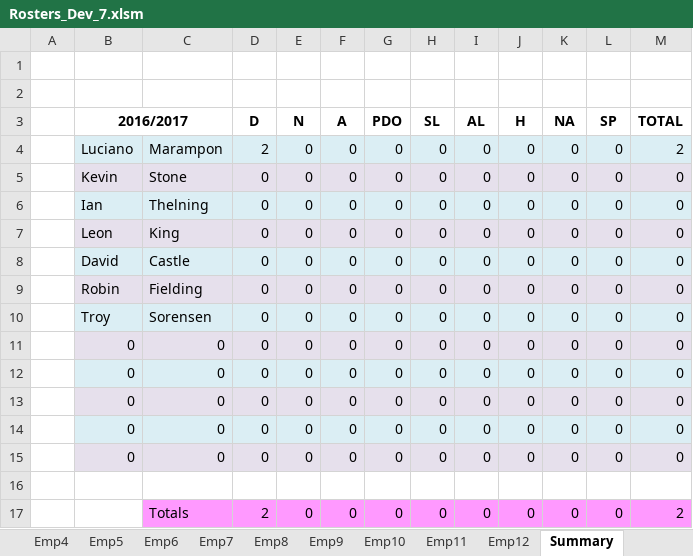
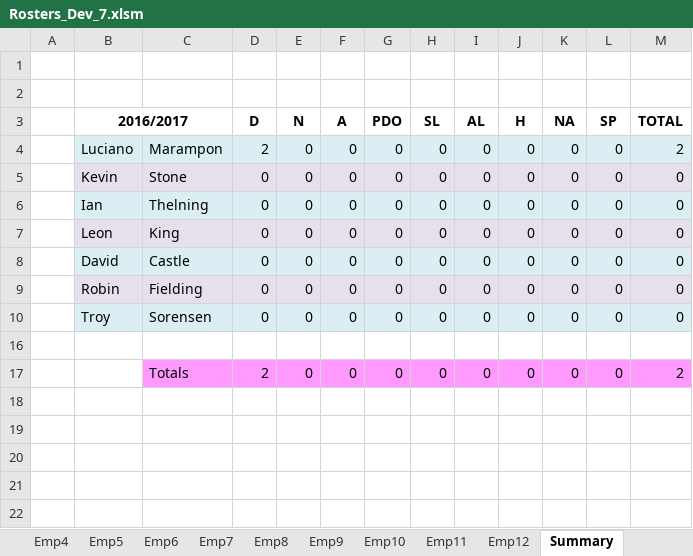
Before and after one commit to Blackpotch/Rosters17Dev, an Excel workbook: Rosters_Dev_7.xlsm, sheet Summary, drawn as a sheet; values as stored, in another font and other column widths than the file's, no borders; the diff names each change by its address in the sheet, - before the commit and + after, or states it on an @@ line.

```diff
--- a/Rosters_Dev_7.xlsm (sheet Summary)
+++ b/Rosters_Dev_7.xlsm (sheet Summary)
@@ row 11 hidden:  | 0 | 0 | 0 | 0 | 0 | 0 | 0 | 0 | 0 | 0 | 0 | 0 @@
@@ row 12 hidden:  | 0 | 0 | 0 | 0 | 0 | 0 | 0 | 0 | 0 | 0 | 0 | 0 @@
@@ row 13 hidden:  | 0 | 0 | 0 | 0 | 0 | 0 | 0 | 0 | 0 | 0 | 0 | 0 @@
@@ row 14 hidden:  | 0 | 0 | 0 | 0 | 0 | 0 | 0 | 0 | 0 | 0 | 0 | 0 @@
@@ row 15 hidden:  | 0 | 0 | 0 | 0 | 0 | 0 | 0 | 0 | 0 | 0 | 0 | 0 @@
```
Also changed, not shown: sheet Roster, charts or pictures, 1 other file.
